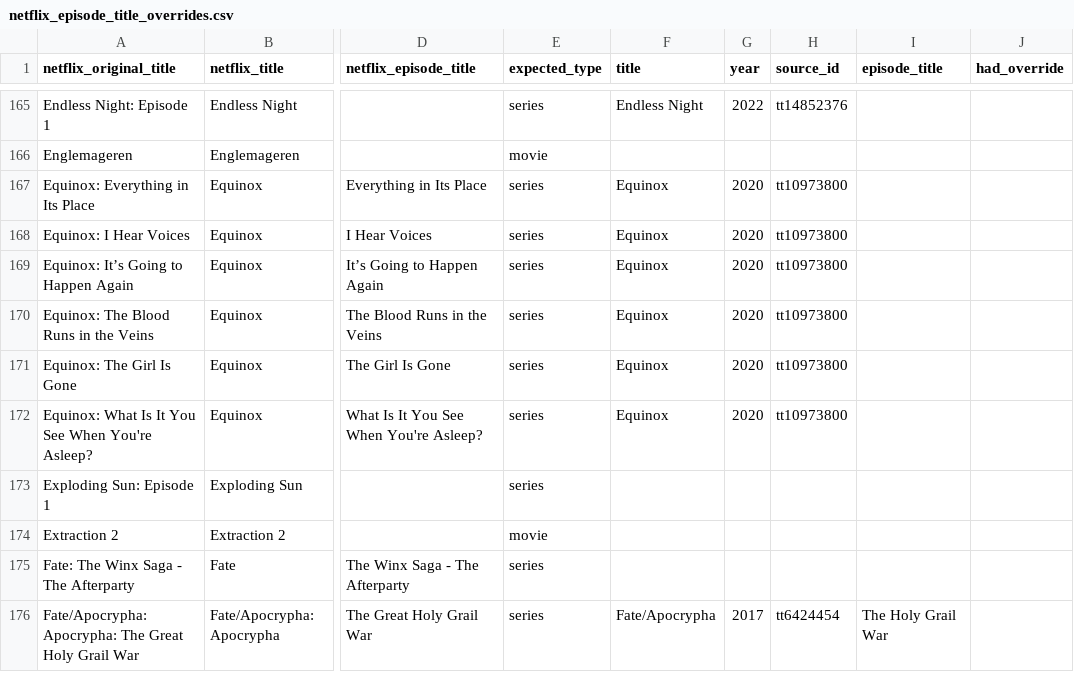
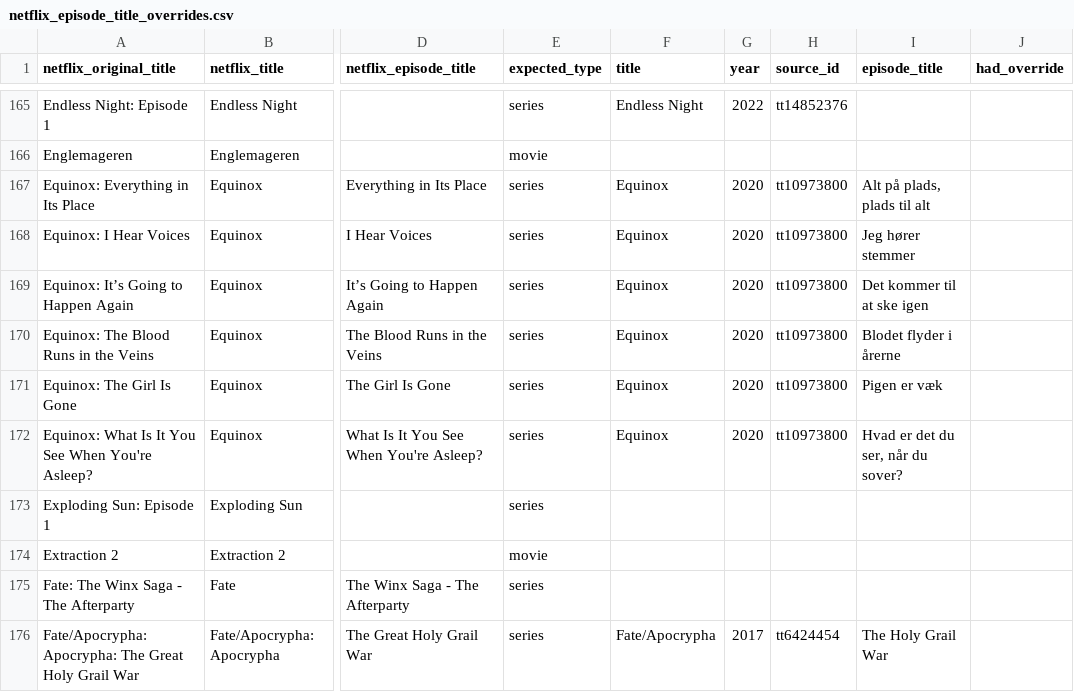
Before and after one commit to kiforsbe/misc_scripts, a CSV file: netflix_episode_title_overrides.csv, drawn as a sheet; only a part is shown, gaps mark what is left out; the diff covers the shown part only; the diff names each change by its address in the sheet, - before the commit and + after, or states it on an @@ line.

Commit message:
Update Netflix episode title overrides: add translations for several titles and remove duplicates

```diff
--- a/netflix_episode_title_overrides.csv
+++ b/netflix_episode_title_overrides.csv
-I167 (episode_title): (empty)
+I167 (episode_title): Alt på plads, plads til alt
-I168 (episode_title): (empty)
+I168 (episode_title): Jeg hører stemmer
-I169 (episode_title): (empty)
+I169 (episode_title): Det kommer til at ske igen
-I170 (episode_title): (empty)
+I170 (episode_title): Blodet flyder i årerne
-I171 (episode_title): (empty)
+I171 (episode_title): Pigen er væk
-I172 (episode_title): (empty)
+I172 (episode_title): Hvad er det du ser, når du sover?
```
Also changed, not shown: 55 edited cells elsewhere in this file.
